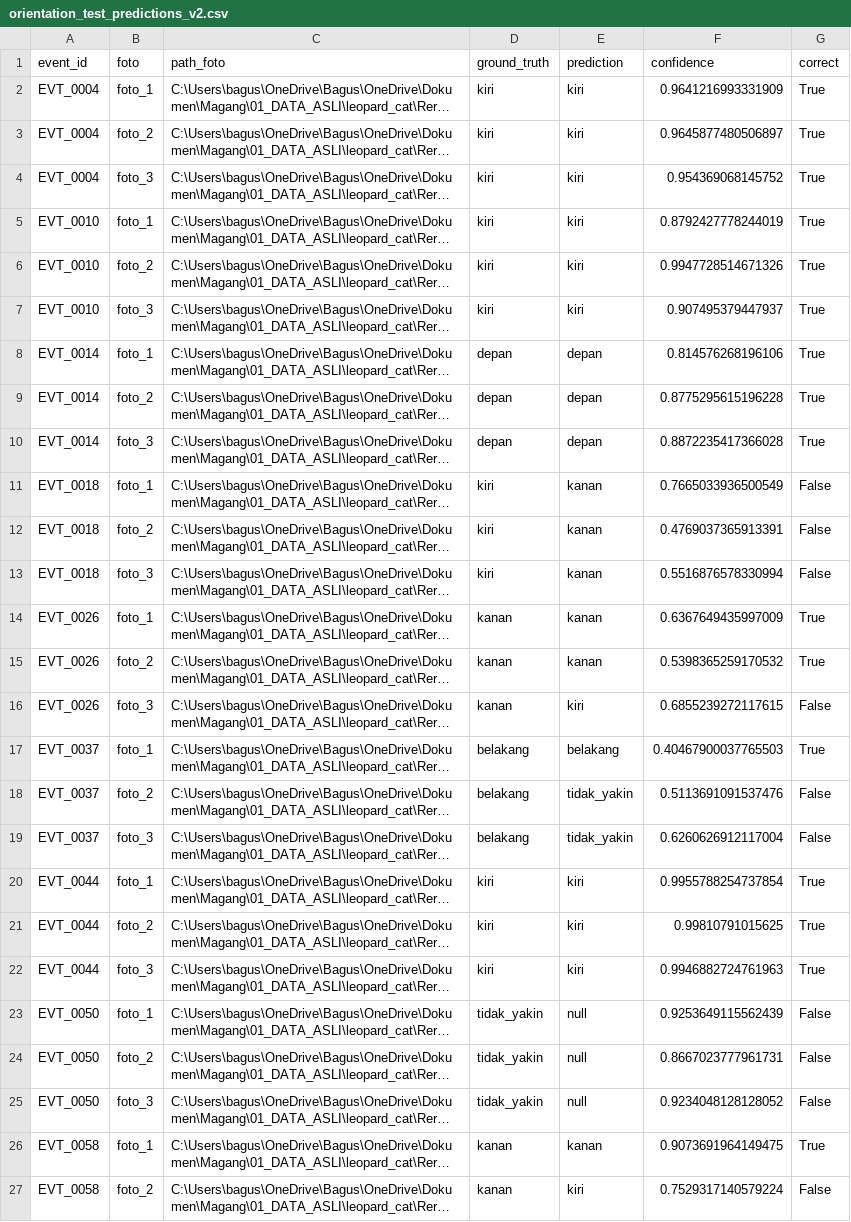
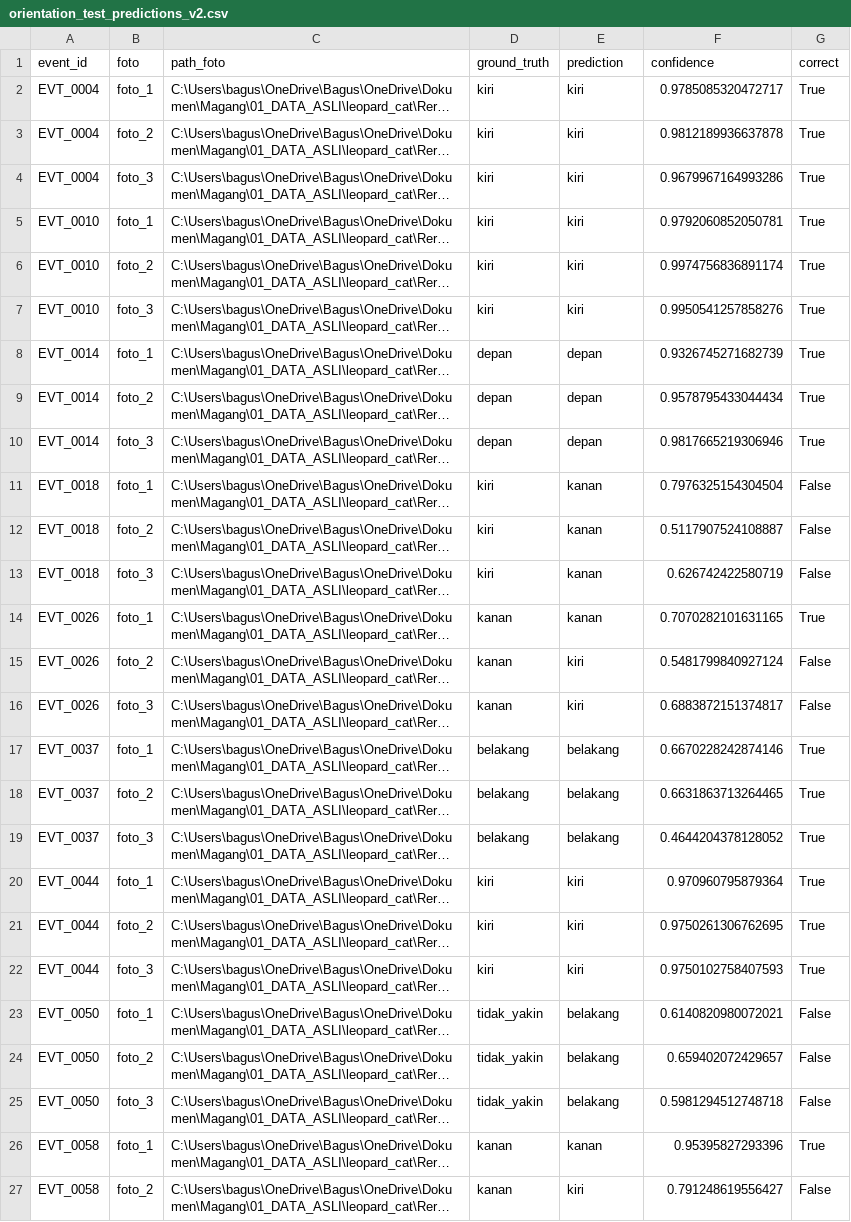
Before and after one commit to bagussyahputra041104-gif/leopard-cat-training, a CSV file: 04_HASIL/orientation/evaluation_orientation_resnet18_v2/orientation_test_predictions_v2.csv, drawn as a sheet; only a part is shown; long unchanged cells end in …; the diff covers the shown part only; the diff names each change by its address in the sheet, - before the commit and + after, or states it on an @@ line.

```diff
--- a/04_HASIL/orientation/evaluation_orientation_resnet18_v2/orientation_test_predictions_v2.csv
+++ b/04_HASIL/orientation/evaluation_orientation_resnet18_v2/orientation_test_predictions_v2.csv
-F2 (confidence): 0.9641216993331909
+F2 (confidence): 0.9785085320472717
-F3 (confidence): 0.9645877480506897
+F3 (confidence): 0.9812189936637878
-F4 (confidence): 0.954369068145752
+F4 (confidence): 0.9679967164993286
-F5 (confidence): 0.8792427778244019
+F5 (confidence): 0.9792060852050781
-F6 (confidence): 0.9947728514671326
+F6 (confidence): 0.9974756836891174
-F7 (confidence): 0.907495379447937
+F7 (confidence): 0.9950541257858276
-F8 (confidence): 0.814576268196106
+F8 (confidence): 0.9326745271682739
-F9 (confidence): 0.8775295615196228
+F9 (confidence): 0.9578795433044434
-F10 (confidence): 0.8872235417366028
+F10 (confidence): 0.9817665219306946
-F11 (confidence): 0.7665033936500549
+F11 (confidence): 0.7976325154304504
-F12 (confidence): 0.4769037365913391
+F12 (confidence): 0.5117907524108887
-F13 (confidence): 0.5516876578330994
+F13 (confidence): 0.626742422580719
-F14 (confidence): 0.6367649435997009
+F14 (confidence): 0.7070282101631165
-E15 (prediction): kanan
+E15 (prediction): kiri
-F15 (confidence): 0.5398365259170532
+F15 (confidence): 0.5481799840927124
-G15 (correct): True
+G15 (correct): False
-F16 (confidence): 0.6855239272117615
+F16 (confidence): 0.6883872151374817
-F17 (confidence): 0.40467900037765503
+F17 (confidence): 0.6670228242874146
-E18:E19 (prediction): tidak_yakin
+E18:E19 (prediction): belakang
-F18 (confidence): 0.5113691091537476
+F18 (confidence): 0.6631863713264465
-G18:G19 (correct): False
+G18:G19 (correct): True
-F19 (confidence): 0.6260626912117004
+F19 (confidence): 0.4644204378128052
-F20 (confidence): 0.9955788254737854
+F20 (confidence): 0.970960795879364
-F21 (confidence): 0.99810791015625
+F21 (confidence): 0.9750261306762695
-F22 (confidence): 0.9946882724761963
+F22 (confidence): 0.9750102758407593
-E23:E25 (prediction): null
+E23:E25 (prediction): belakang
-F23 (confidence): 0.9253649115562439
+F23 (confidence): 0.6140820980072021
-F24 (confidence): 0.8667023777961731
+F24 (confidence): 0.659402072429657
-F25 (confidence): 0.9234048128128052
+F25 (confidence): 0.5981294512748718
-F26 (confidence): 0.9073691964149475
+F26 (confidence): 0.95395827293396
-F27 (confidence): 0.7529317140579224
+F27 (confidence): 0.791248619556427
```
Also changed, not shown: 1 removed row and 4 edited cells elsewhere in this file, 16 other files.
